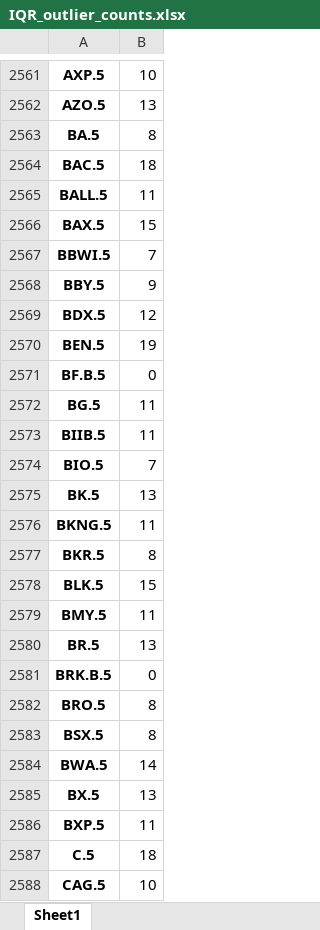
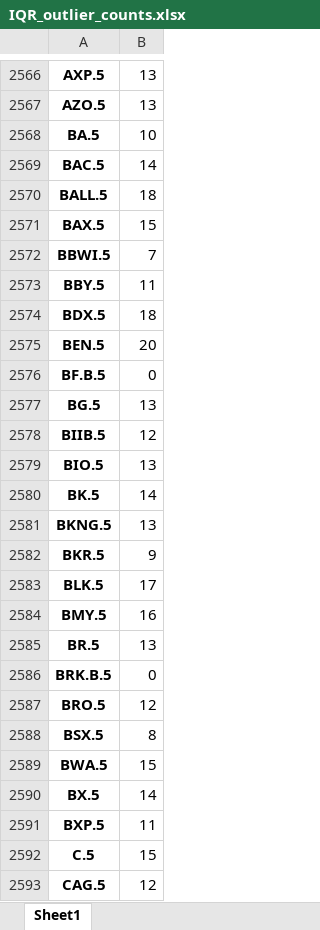
Before and after one commit to laurenbottomley/YFinance-Web-Scrape, an Excel workbook: data/IQR_outlier_counts.xlsx, sheet Sheet1, drawn as a sheet; only a part is shown, gaps mark what is left out; values as stored, in another font and other column widths than the file's, no borders; addresses are those after the commit; the diff covers the shown part only; the diff names each change by its address in the sheet, - before the commit and + after, or states it on an @@ line.

```diff
--- a/data/IQR_outlier_counts.xlsx (sheet Sheet1)
+++ b/data/IQR_outlier_counts.xlsx (sheet Sheet1)
-B2566: 10
+B2566: 13
-B2568: 8
+B2568: 10
-B2569: 18
+B2569: 14
-B2570: 11
+B2570: 18
-B2573: 9
+B2573: 11
-B2574: 12
+B2574: 18
-B2575: 19
+B2575: 20
-B2577: 11
+B2577: 13
-B2578: 11
+B2578: 12
-B2579: 7
+B2579: 13
-B2580: 13
+B2580: 14
-B2581: 11
+B2581: 13
-B2582: 8
+B2582: 9
-B2583: 15
+B2583: 17
-B2584: 11
+B2584: 16
-B2587: 8
+B2587: 12
-B2589: 14
+B2589: 15
-B2590: 13
+B2590: 14
-B2592: 18
+B2592: 15
-B2593: 10
+B2593: 12
```
Also changed, not shown: 12 added rows, 6 removed rows and 1047 edited cells elsewhere in this sheet, 2 other files.
